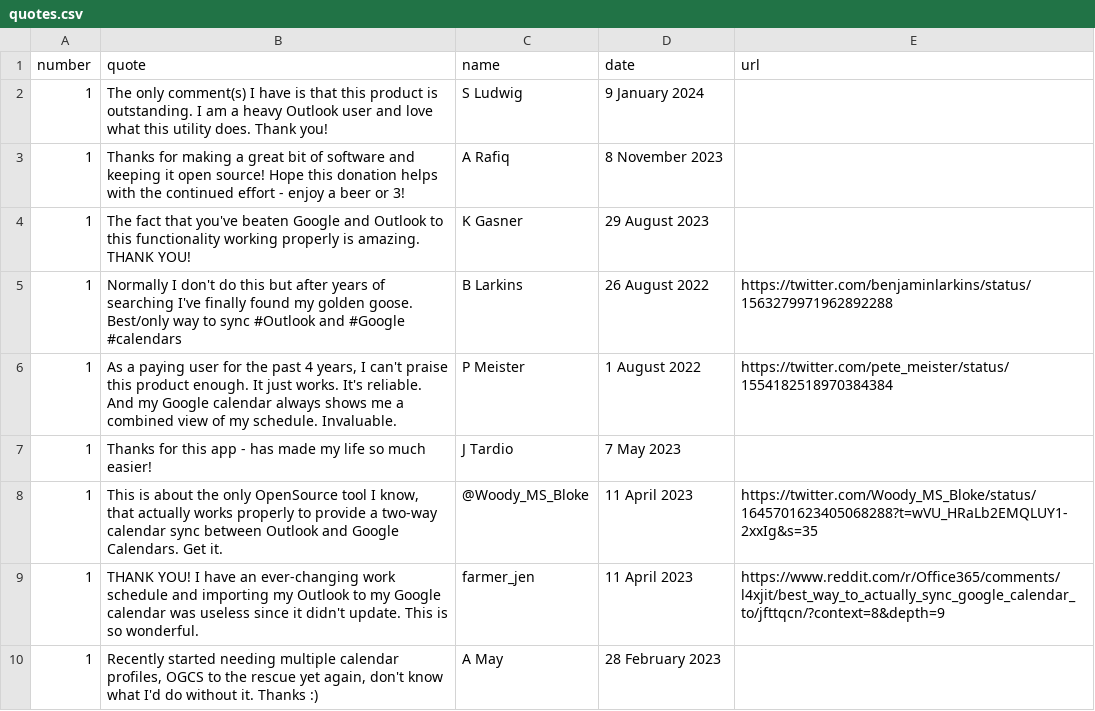
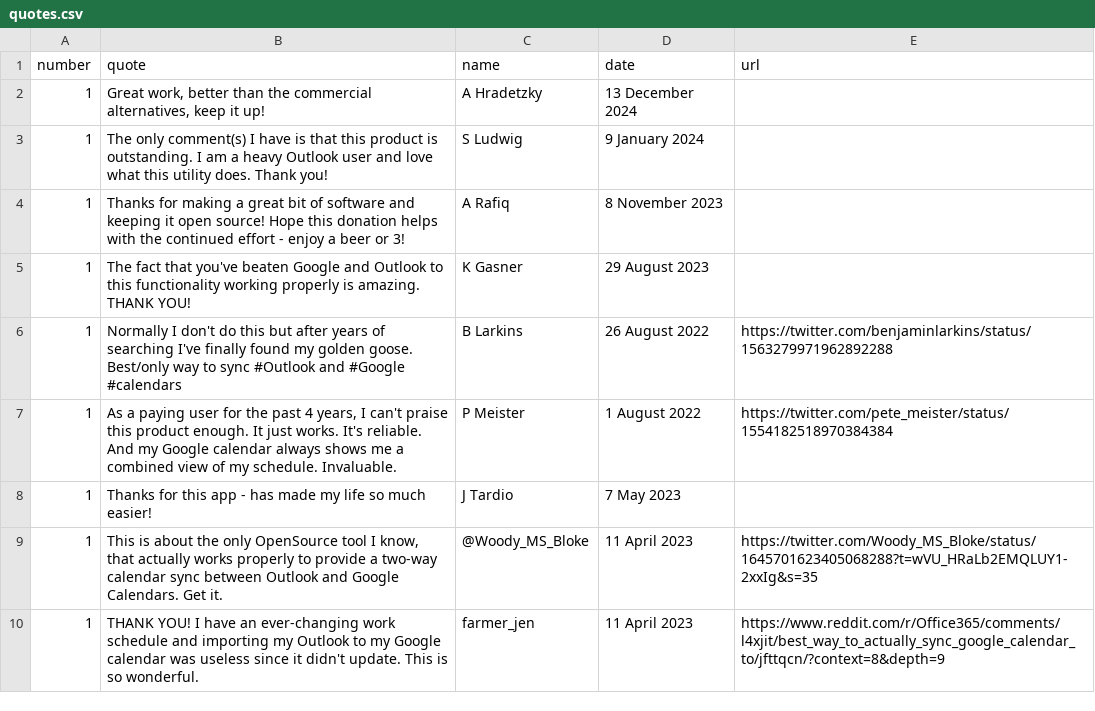
Before and after one commit to phw198/OutlookGoogleCalendarSync, a CSV file: _data/quotes.csv, drawn as a sheet; removed rows and columns are numbered as before the commit, all else as after; the diff names each change by its address in the sheet, - before the commit and + after, or states it on an @@ line.

Commit message:
Update quotes

```diff
--- a/_data/quotes.csv
+++ b/_data/quotes.csv
+row 2: 1 | Great work, better than the commercial alternatives, keep it up! | A Hradetzky | 13 December 2024
-row 10: 1 | Recently started needing multiple calendar profiles, OGCS to the rescue yet again, don't know what I'd do without it. Thanks :) | A May | 28 February 2023
```
